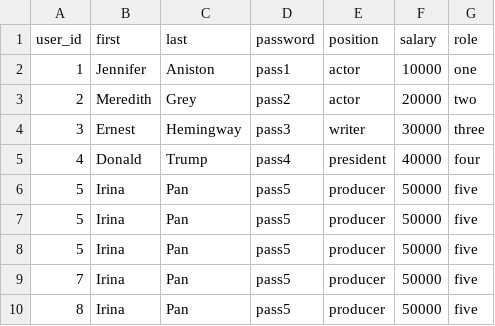
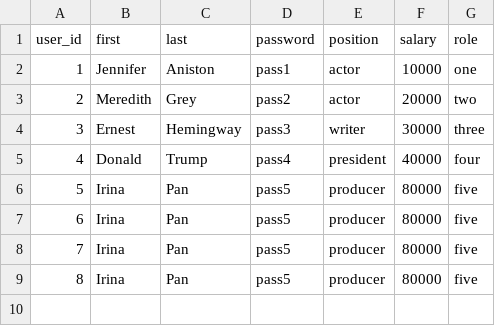
Before and after one commit to IPan21/itc-assignments, a CSV file: Pan04/users.csv, drawn as a sheet.

```diff
--- a/Pan04/users.csv
+++ b/Pan04/users.csv
@@ -5,6 +5,5 @@ user_id,first,last,password,position,salary,role
 4,Donald,Trump,pass4,president,40000,four
-5,Irina,Pan,pass5,producer,50000,five
-5,Irina,Pan,pass5,producer,50000,five
-5,Irina,Pan,pass5,producer,50000,five
-7,Irina,Pan,pass5,producer,50000,five
-8,Irina,Pan,pass5,producer,50000,five
+5,Irina,Pan,pass5,producer,80000,five
+6,Irina,Pan,pass5,producer,80000,five
+7,Irina,Pan,pass5,producer,80000,five
+8,Irina,Pan,pass5,producer,80000,five
```
Also changed, not shown: 4 other files.
